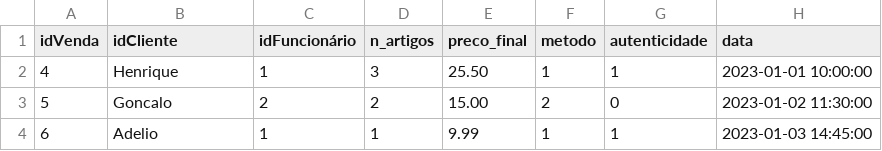
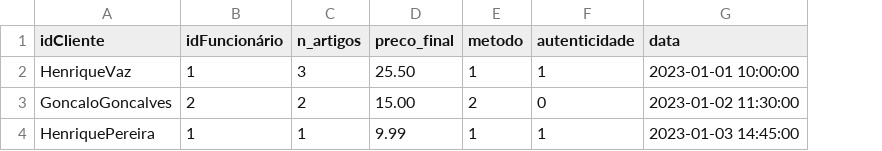
Before and after one commit to Vaz7/BD, a CSV file: data/vendas.csv, drawn as a sheet; removed rows and columns are numbered as before the commit, all else as after; the diff names each change by its address in the sheet, - before the commit and + after, or states it on an @@ line.

```diff
--- a/data/vendas.csv
+++ b/data/vendas.csv
-column A (idVenda), rows 2-4: 4 | 5 | 6
-A2 (idCliente): Henrique
+A2 (idCliente): HenriqueVaz
-A3 (idCliente): Goncalo
+A3 (idCliente): GoncaloGoncalves
-A4 (idCliente): Adelio
+A4 (idCliente): HenriquePereira
```
Also changed, not shown: data/clientes.csv, data/filmes.csv, 11 other files.
